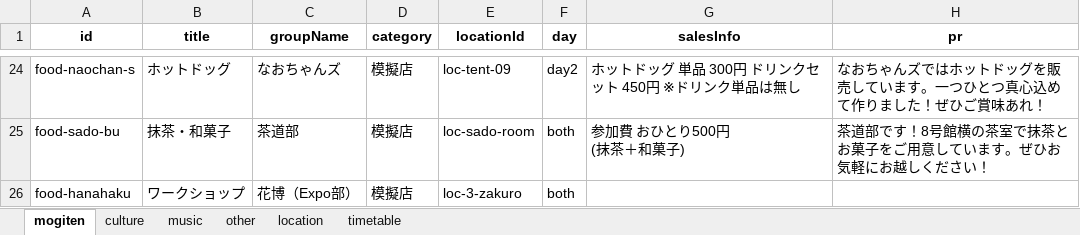
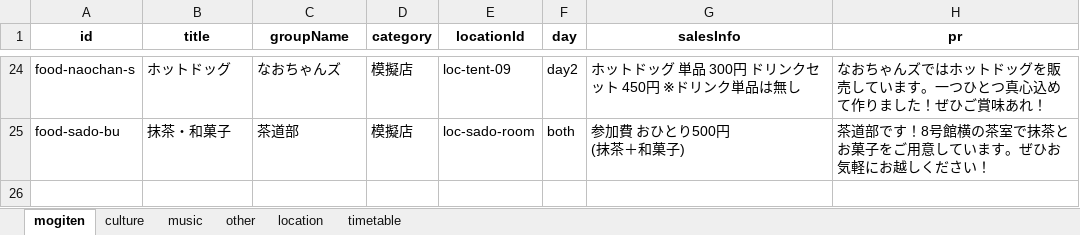
Before and after one commit to Hirakata-KGU/Home-Page, an Excel workbook: app/data/hirakata_festival_data.xlsx, sheet mogiten, drawn as a sheet; only a part is shown, gaps mark what is left out; values as stored, in another font and other column widths than the file's, no borders; the diff names each change by its address in the sheet, - before the commit and + after, or states it on an @@ line.

```diff
--- a/app/data/hirakata_festival_data.xlsx (sheet mogiten)
+++ b/app/data/hirakata_festival_data.xlsx (sheet mogiten)
-row 26: food-hanahaku | ワークショップ | 花博（Expo部） | 模擬店 | loc-3-zakuro | both
```
Also changed, not shown: sheet location, sheet timetable.
